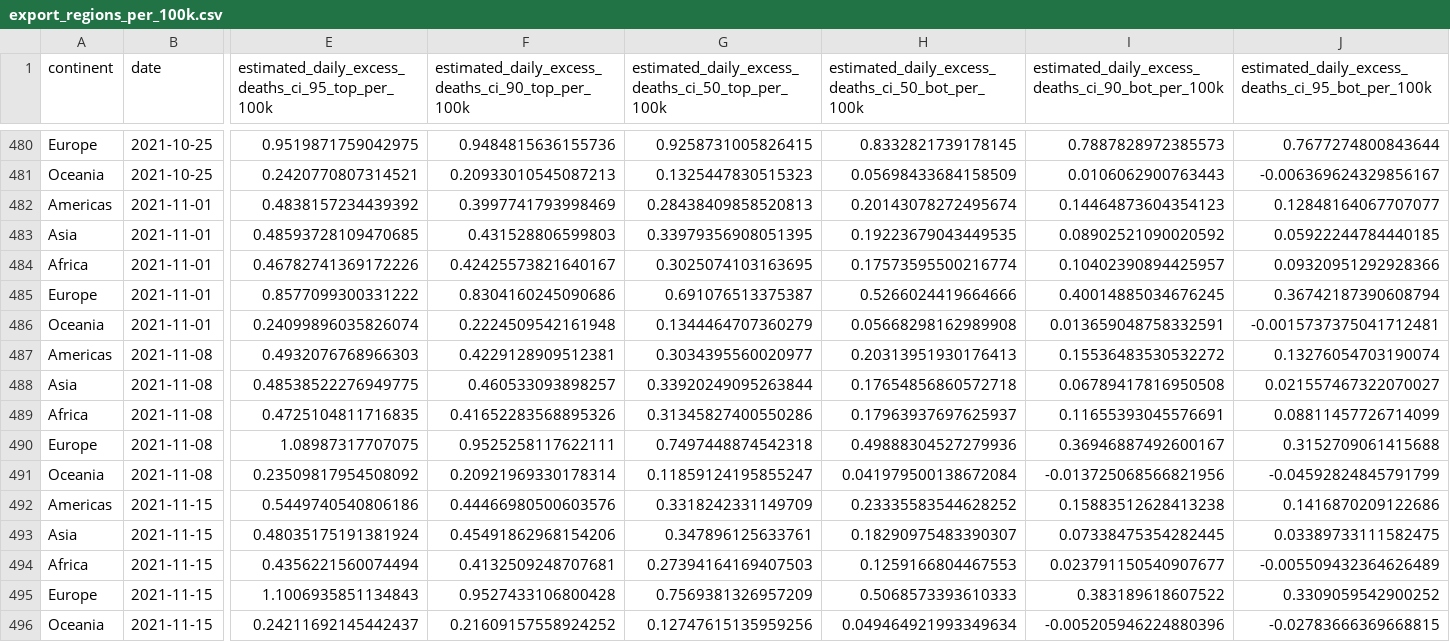
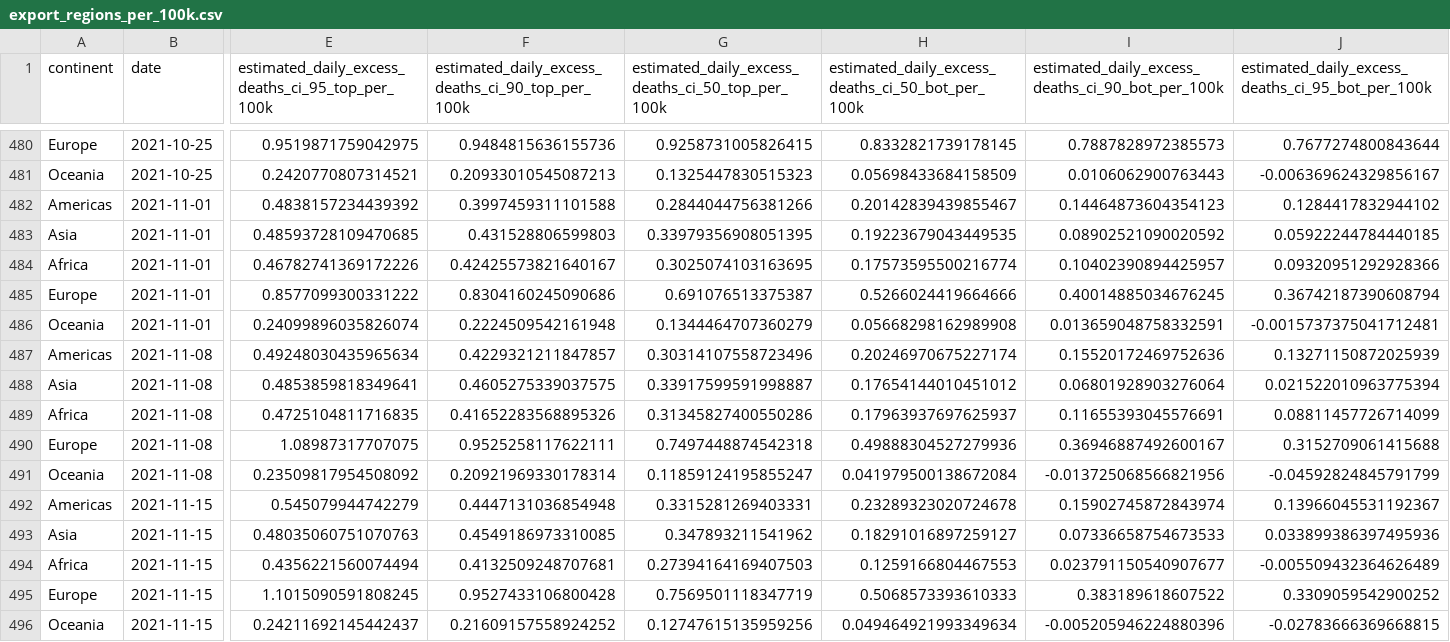
Before and after one commit to PaulMainwood/covid-19-the-economist-global-excess-deaths-model, a CSV file: output-data/export_regions_per_100k.csv, drawn as a sheet; only a part is shown, gaps mark what is left out; the diff covers the shown part only; the diff names each change by its address in the sheet, - before the commit and + after, or states it on an @@ line.

```diff
--- a/output-data/export_regions_per_100k.csv
+++ b/output-data/export_regions_per_100k.csv
-F482: 0.3997741793998469
+F482: 0.3997459311101588
-G482: 0.28438409858520813
+G482: 0.2844044756381266
-H482: 0.20143078272495674
+H482: 0.20142839439855467
-J482: 0.12848164067707077
+J482: 0.1284417832944102
-E487: 0.4932076768966303
+E487: 0.49248030435965634
-F487: 0.4229128909512381
+F487: 0.4229321211847857
-G487: 0.3034395560020977
+G487: 0.30314107558723496
-H487: 0.20313951930176413
+H487: 0.20246970675227174
-I487: 0.15536483530532272
+I487: 0.15520172469752636
-J487: 0.13276054703190074
+J487: 0.13271150872025939
-E488: 0.48538522276949775
+E488: 0.4853859818349641
-F488: 0.460533093898257
+F488: 0.4605275339037575
-G488: 0.33920249095263844
+G488: 0.33917599591998887
-H488: 0.17654856860572718
+H488: 0.17654144010451012
-I488: 0.06789417816950508
+I488: 0.06801928903276064
-J488: 0.021557467322070027
+J488: 0.021522010963775394
-E492: 0.5449740540806186
+E492: 0.545079944742279
-F492: 0.44466980500603576
+F492: 0.4447131036854948
-G492: 0.3318242331149709
+G492: 0.3315281269403331
-H492: 0.23335583544628252
+H492: 0.23289323020724678
-I492: 0.15883512628413238
+I492: 0.15902745872843974
-J492: 0.1416870209122686
+J492: 0.13966045531192367
-E493: 0.48035175191381924
+E493: 0.48035060751070763
-F493: 0.45491862968154206
+F493: 0.4549186973310085
-G493: 0.347896125633761
+G493: 0.347893211541962
-H493: 0.18290975483390307
+H493: 0.18291016897259127
-I493: 0.07338475354282445
+I493: 0.07336658754673533
-J493: 0.03389733111582475
+J493: 0.033899386397495936
-E495: 1.1006935851134843
+E495: 1.1015090591808245
-G495: 0.7569381326957209
+G495: 0.7569501118347719
```
Also changed, not shown: 85 edited cells elsewhere in this file, output-data/output-by-alternative-regions/export_regions_lat_am_na_eu_per_100k_cumulative.csv, output-data/output-for-interactive/main_map.csv, 40 other files.
